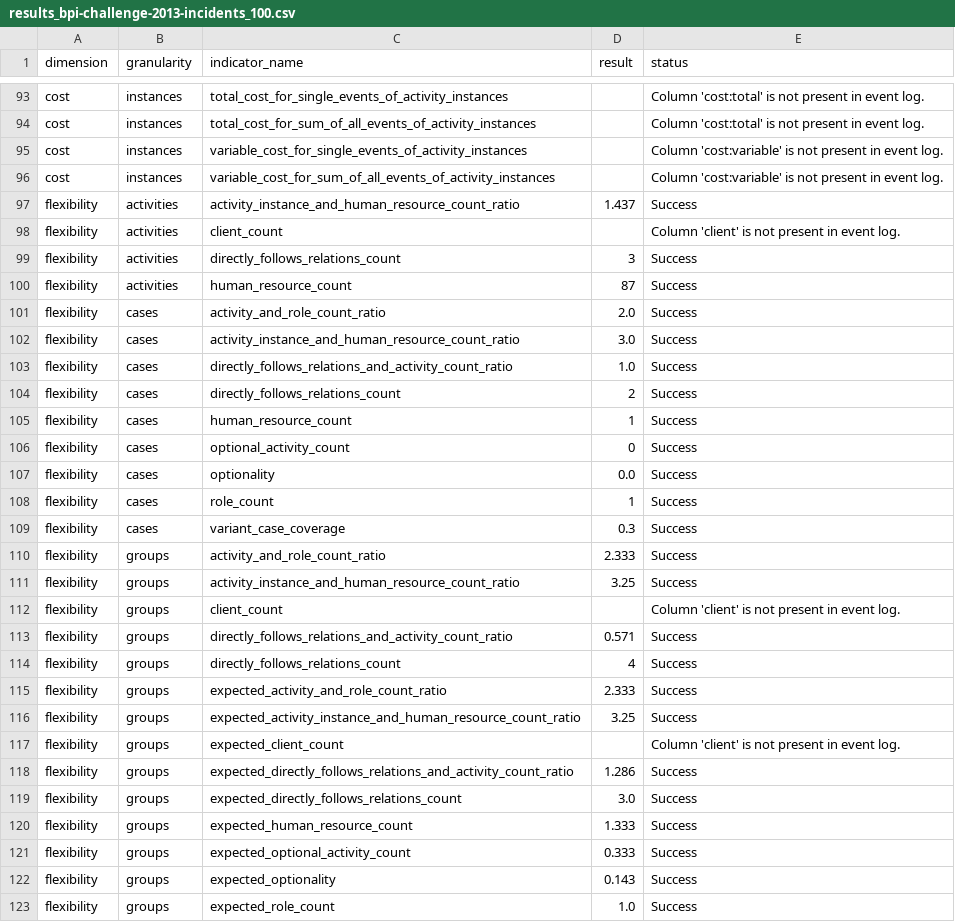
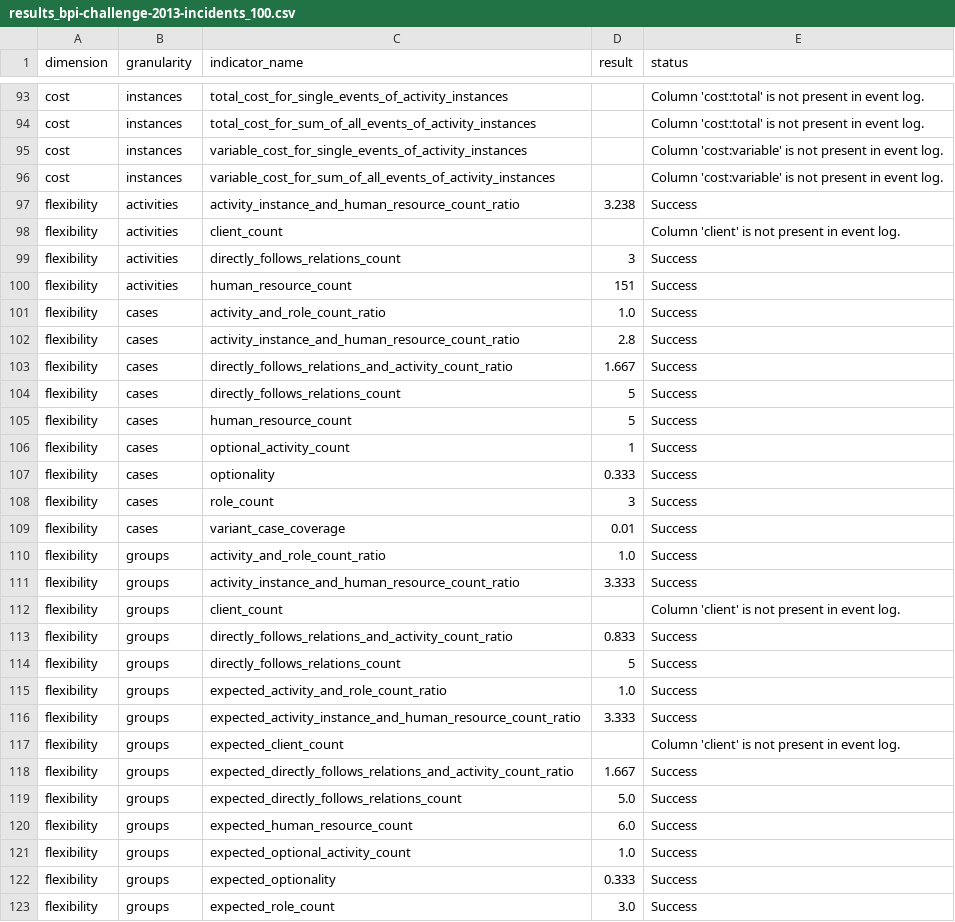
Before and after one commit to nicoabarca/process-performance-indicators, a CSV file: examples/out_bpi-challenge-2013-incidents_100/results_bpi-challenge-2013-incidents_100.csv, drawn as a sheet; only a part is shown, gaps mark what is left out; the diff covers the shown part only.

```diff
--- a/examples/out_bpi-challenge-2013-incidents_100/results_bpi-challenge-2013-incidents_100.csv
+++ b/examples/out_bpi-challenge-2013-incidents_100/results_bpi-challenge-2013-incidents_100.csv
@@ -96,28 +96,28 @@ cost,instances,variable_cost_for_single_events_of_activity_instances,,Column 'co
 cost,instances,variable_cost_for_sum_of_all_events_of_activity_instances,,Column 'cost:variable' is not present in event log.
-flexibility,activities,activity_instance_and_human_resource_count_ratio,1.437,Success
+flexibility,activities,activity_instance_and_human_resource_count_ratio,3.238,Success
 flexibility,activities,client_count,,Column 'client' is not present in event log.
 flexibility,activities,directly_follows_relations_count,3,Success
-flexibility,activities,human_resource_count,87,Success
-flexibility,cases,activity_and_role_count_ratio,2.0,Success
-flexibility,cases,activity_instance_and_human_resource_count_ratio,3.0,Success
-flexibility,cases,directly_follows_relations_and_activity_count_ratio,1.0,Success
-flexibility,cases,directly_follows_relations_count,2,Success
-flexibility,cases,human_resource_count,1,Success
-flexibility,cases,optional_activity_count,0,Success
-flexibility,cases,optionality,0.0,Success
-flexibility,cases,role_count,1,Success
-flexibility,cases,variant_case_coverage,0.3,Success
-flexibility,groups,activity_and_role_count_ratio,2.333,Success
-flexibility,groups,activity_instance_and_human_resource_count_ratio,3.25,Success
+flexibility,activities,human_resource_count,151,Success
+flexibility,cases,activity_and_role_count_ratio,1.0,Success
+flexibility,cases,activity_instance_and_human_resource_count_ratio,2.8,Success
+flexibility,cases,directly_follows_relations_and_activity_count_ratio,1.667,Success
+flexibility,cases,directly_follows_relations_count,5,Success
+flexibility,cases,human_resource_count,5,Success
+flexibility,cases,optional_activity_count,1,Success
+flexibility,cases,optionality,0.333,Success
+flexibility,cases,role_count,3,Success
+flexibility,cases,variant_case_coverage,0.01,Success
+flexibility,groups,activity_and_role_count_ratio,1.0,Success
+flexibility,groups,activity_instance_and_human_resource_count_ratio,3.333,Success
 flexibility,groups,client_count,,Column 'client' is not present in event log.
-flexibility,groups,directly_follows_relations_and_activity_count_ratio,0.571,Success
-flexibility,groups,directly_follows_relations_count,4,Success
-flexibility,groups,expected_activity_and_role_count_ratio,2.333,Success
-flexibility,groups,expected_activity_instance_and_human_resource_count_ratio,3.25,Success
+flexibility,groups,directly_follows_relations_and_activity_count_ratio,0.833,Success
+flexibility,groups,directly_follows_relations_count,5,Success
+flexibility,groups,expected_activity_and_role_count_ratio,1.0,Success
+flexibility,groups,expected_activity_instance_and_human_resource_count_ratio,3.333,Success
 flexibility,groups,expected_client_count,,Column 'client' is not present in event log.
-flexibility,groups,expected_directly_follows_relations_and_activity_count_ratio,1.286,Success
-flexibility,groups,expected_directly_follows_relations_count,3.0,Success
-flexibility,groups,expected_human_resource_count,1.333,Success
-flexibility,groups,expected_optional_activity_count,0.333,Success
-flexibility,groups,expected_optionality,0.143,Success
-flexibility,groups,expected_role_count,1.0,Success
+flexibility,groups,expected_directly_follows_relations_and_activity_count_ratio,1.667,Success
+flexibility,groups,expected_directly_follows_relations_count,5.0,Success
+flexibility,groups,expected_human_resource_count,6.0,Success
+flexibility,groups,expected_optional_activity_count,1.0,Success
+flexibility,groups,expected_optionality,0.333,Success
+flexibility,groups,expected_role_count,3.0,Success
```
Also changed, not shown: 162 edited cells elsewhere in this file, examples/out_bpi-challenge-2017_100/results_bpi-challenge-2017_100.csv, examples/out_bpi-challenge-2017_100/summary_bpi-challenge-2017_100.csv, 17 other files.
